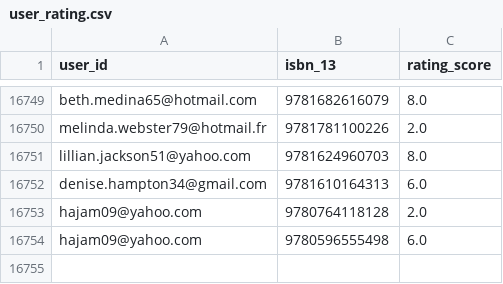
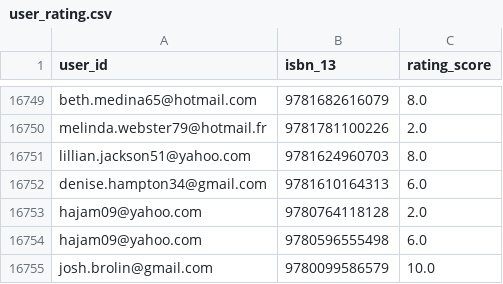
Before and after one commit to hajam09/booksystem, a CSV file: user_rating.csv, drawn as a sheet; only a part is shown, gaps mark what is left out.

```diff
--- a/user_rating.csv
+++ b/user_rating.csv
@@ -16754 +16754,2 @@ hajam09@yahoo.com,9780764118128,2.0
 hajam09@yahoo.com,9780596555498,6.0
+josh.brolin@gmail.com,9780099586579,10.0
```
Also changed, not shown: book_rating.csv, user_genre.csv, 1 other file.
